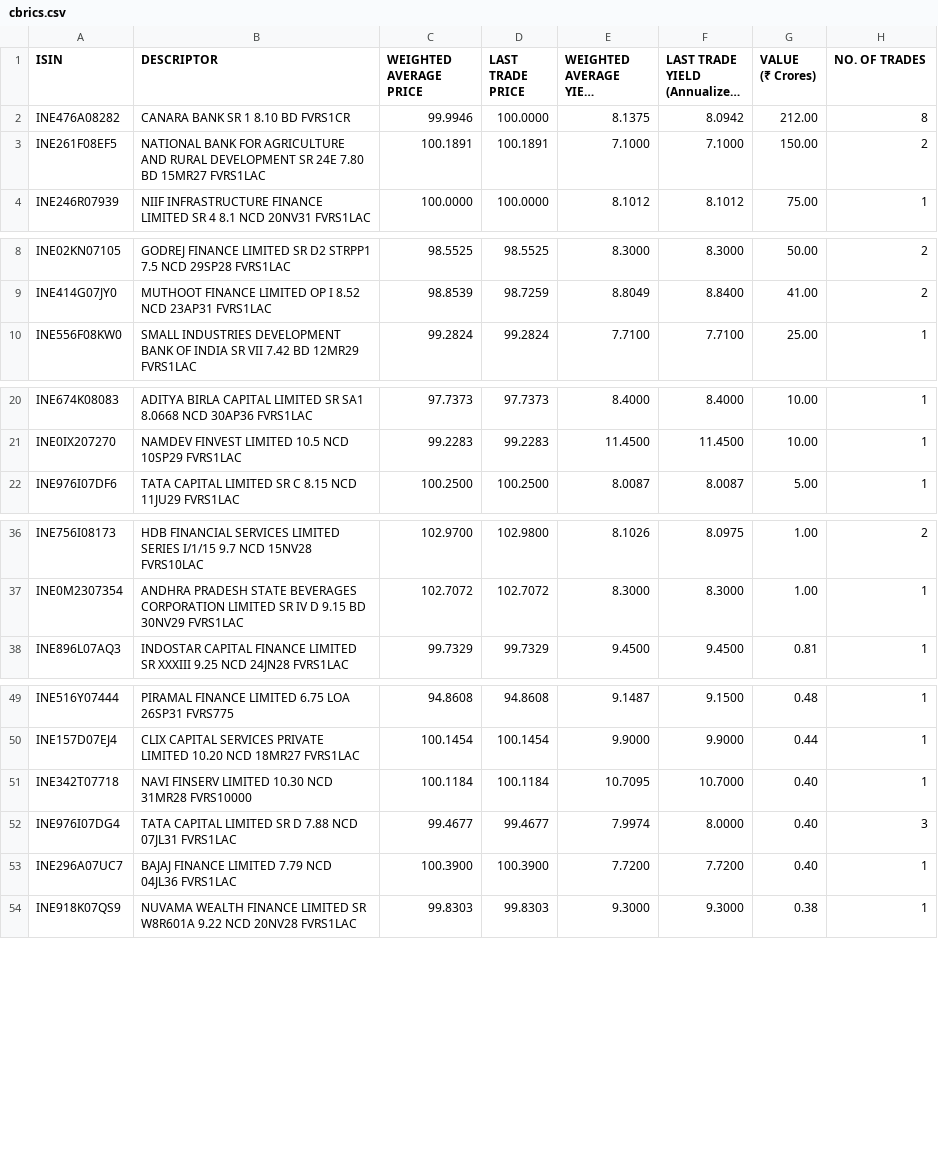
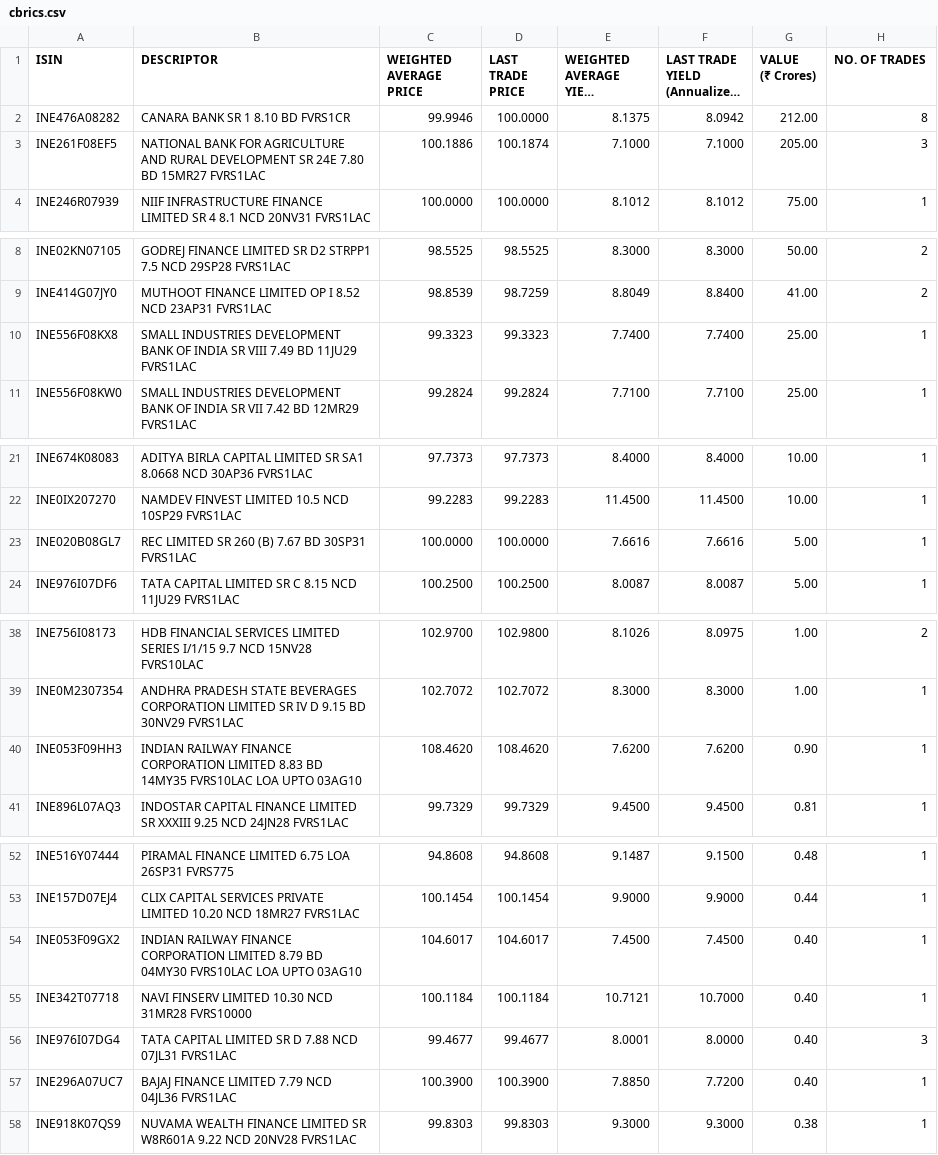
Before and after one commit to swayamjitdalai-bit/debt-market-dashboard, a CSV file: data/cbrics.csv, drawn as a sheet; only a part is shown, gaps mark what is left out; long unchanged cells end in …; the diff covers the shown part only.

```diff
--- a/data/cbrics.csv
+++ b/data/cbrics.csv
@@ -11,4 +11,4 @@
 ","99.9946","100.0000","8.1375","8.0942","212.00","8"
-"INE261F08EF5","NATIONAL BANK FOR AGRICULTURE AND RURAL DEVELOPMENT SR 24E 7.80 BD 15MR27 FVRS1LAC
-","100.1891","100.1891","7.1000","7.1000","150.00","2"
+"INE261F08EF5","NATIONAL BANK FOR AGRICULTURE AND RURAL DEVELOPMENT SR 24E 7.80 BD 15MR27 FVRS1LAC
+","100.1886","100.1874","7.1000","7.1000","205.00","3"
 "INE246R07939","NIIF INFRASTRUCTURE FINANCE LIMITED SR 4 8.1 NCD 20NV31 FVRS1LAC
@@ -25,2 +25,4 @@
 ","98.8539","98.7259","8.8049","8.8400","41.00","2"
+"INE556F08KX8","SMALL INDUSTRIES DEVELOPMENT BANK OF INDIA SR VIII 7.49 BD 11JU29 FVRS1LAC
+","99.3323","99.3323","7.7400","7.7400","25.00","1"
 "INE556F08KW0","SMALL INDUSTRIES DEVELOPMENT BANK OF INDIA SR VII 7.42 BD 12MR29 FVRS1LAC
@@ -49,2 +51,4 @@
 ","99.2283","99.2283","11.4500","11.4500","10.00","1"
+"INE020B08GL7","REC LIMITED SR 260 (B) 7.67 BD 30SP31 FVRS1LAC
+","100.0000","100.0000","7.6616","7.6616","5.00","1"
 "INE976I07DF6","TATA CAPITAL LIMITED SR C 8.15 NCD 11JU29 FVRS1LAC
@@ -81,2 +85,4 @@
 ","102.7072","102.7072","8.3000","8.3000","1.00","1"
+"INE053F09HH3","INDIAN RAILWAY FINANCE CORPORATION LIMITED 8.83 BD 14MY35 FVRS10LAC LOA UPTO 03AG10
+","108.4620","108.4620","7.6200","7.6200","0.90","1"
 "INE896L07AQ3","INDOSTAR CAPITAL FINANCE LIMITED SR XXXIII 9.25 NCD 24JN28 FVRS1LAC
@@ -107,8 +113,10 @@
 ","100.1454","100.1454","9.9000","9.9000","0.44","1"
-"INE342T07718","NAVI FINSERV LIMITED 10.30 NCD 31MR28 FVRS10000
-","100.1184","100.1184","10.7095","10.7000","0.40","1"
-"INE976I07DG4","TATA CAPITAL LIMITED SR D 7.88 NCD 07JL31 FVRS1LAC
-","99.4677","99.4677","7.9974","8.0000","0.40","3"
-"INE296A07UC7","BAJAJ FINANCE LIMITED 7.79 NCD 04JL36 FVRS1LAC
-","100.3900","100.3900","7.7200","7.7200","0.40","1"
+"INE053F09GX2","INDIAN RAILWAY FINANCE CORPORATION LIMITED 8.79 BD 04MY30 FVRS10LAC LOA UPTO 03AG10
+","104.6017","104.6017","7.4500","7.4500","0.40","1"
+"INE342T07718","NAVI FINSERV LIMITED 10.30 NCD 31MR28 FVRS10000
+","100.1184","100.1184","10.7121","10.7000","0.40","1"
+"INE976I07DG4","TATA CAPITAL LIMITED SR D 7.88 NCD 07JL31 FVRS1LAC
+","99.4677","99.4677","8.0001","8.0000","0.40","3"
+"INE296A07UC7","BAJAJ FINANCE LIMITED 7.79 NCD 04JL36 FVRS1LAC
+","100.3900","100.3900","7.8850","7.7200","0.40","1"
 "INE918K07QS9","NUVAMA WEALTH FINANCE LIMITED SR W8R601A 9.22 NCD 20NV28 FVRS1LAC
```
Also changed, not shown: 3 edited cells elsewhere in this file, 5 other files.
